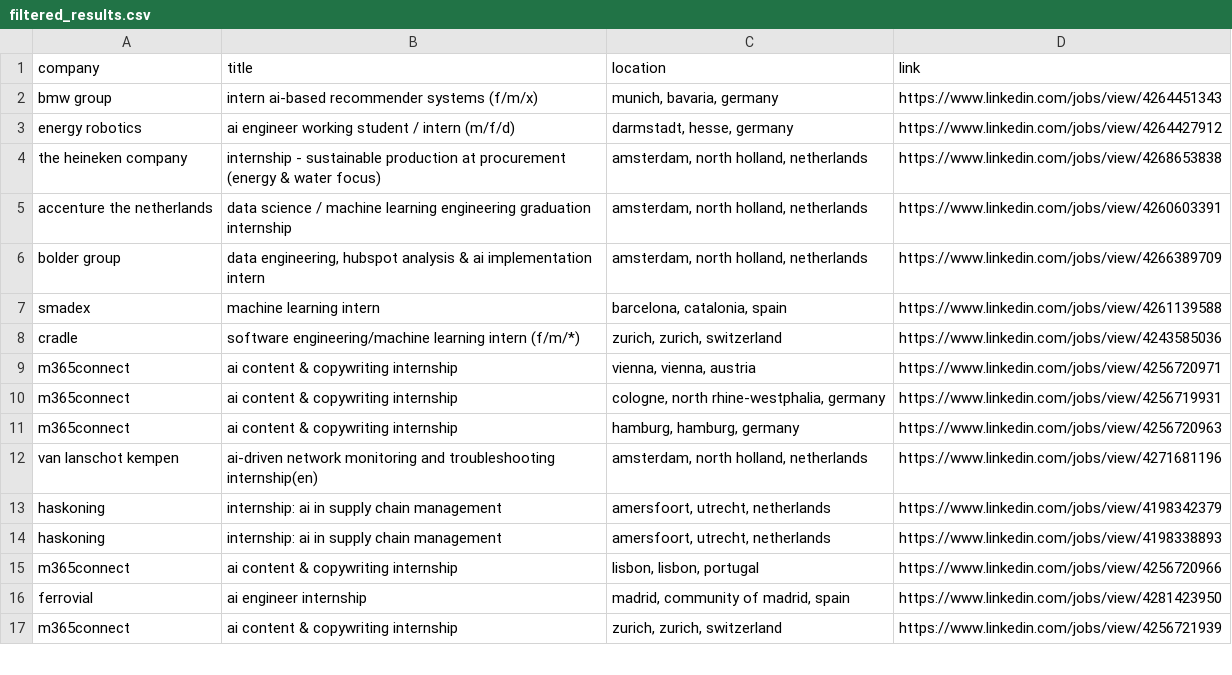
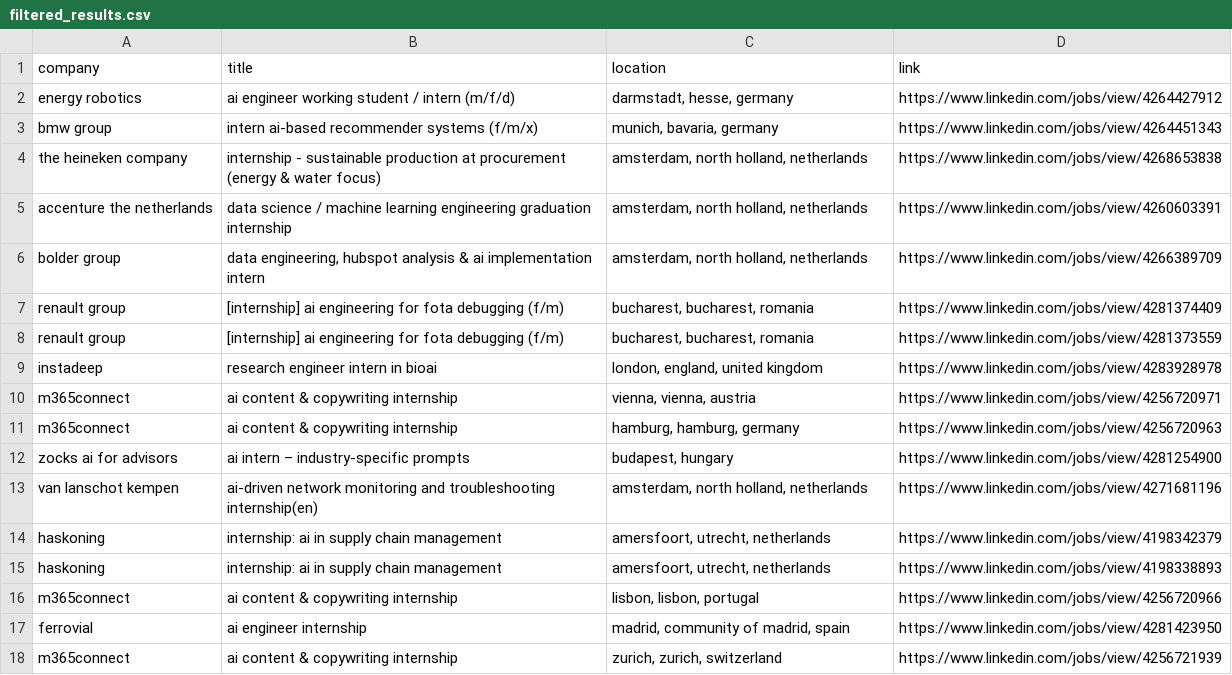
Before and after one commit to LorenzoLaCorte/internship-scraper, a CSV file: output/output-ml/filtered_results.csv, drawn as a sheet; only a part is shown; the diff covers the shown part only.

```diff
--- a/output/output-ml/filtered_results.csv
+++ b/output/output-ml/filtered_results.csv
@@ -1,4 +1,4 @@
 company|title|location|link
+energy robotics|ai engineer working student / intern (m/f/d)|darmstadt, hesse, germany|https://www.linkedin.com/jobs/view/4264427912
 bmw group|intern ai-based recommender systems (f/m/x)|munich, bavaria, germany|https://www.linkedin.com/jobs/view/4264451343
-energy robotics|ai engineer working student / intern (m/f/d)|darmstadt, hesse, germany|https://www.linkedin.com/jobs/view/4264427912
 the heineken company|internship - sustainable production at procurement (energy & water focus)|amsterdam, north holland, netherlands|https://www.linkedin.com/jobs/view/4268653838
@@ -6,7 +6,8 @@ accenture the netherlands|data science / machine learning engineering graduation
 bolder group|data engineering, hubspot analysis & ai implementation intern|amsterdam, north holland, netherlands|https://www.linkedin.com/jobs/view/4266389709
-smadex|machine learning intern|barcelona, catalonia, spain|https://www.linkedin.com/jobs/view/4261139588
-cradle|software engineering/machine learning intern (f/m/*)|zurich, zurich, switzerland|https://www.linkedin.com/jobs/view/4243585036
+renault group|[internship] ai engineering for fota debugging (f/m)|bucharest, bucharest, romania|https://www.linkedin.com/jobs/view/4281374409
+renault group|[internship] ai engineering for fota debugging (f/m)|bucharest, bucharest, romania|https://www.linkedin.com/jobs/view/4281373559
+instadeep|research engineer intern in bioai|london, england, united kingdom|https://www.linkedin.com/jobs/view/4283928978
 m365connect|ai content & copywriting internship|vienna, vienna, austria|https://www.linkedin.com/jobs/view/4256720971
-m365connect|ai content & copywriting internship|cologne, north rhine-westphalia, germany|https://www.linkedin.com/jobs/view/4256719931
 m365connect|ai content & copywriting internship|hamburg, hamburg, germany|https://www.linkedin.com/jobs/view/4256720963
+zocks  ai for advisors|ai intern – industry-specific prompts|budapest, hungary|https://www.linkedin.com/jobs/view/4281254900
 van lanschot kempen|ai-driven network monitoring and troubleshooting internship(en)|amsterdam, north holland, netherlands|https://www.linkedin.com/jobs/view/4271681196
```
Also changed, not shown: 2 added rows and 15 removed rows elsewhere in this file, 2 other files.
